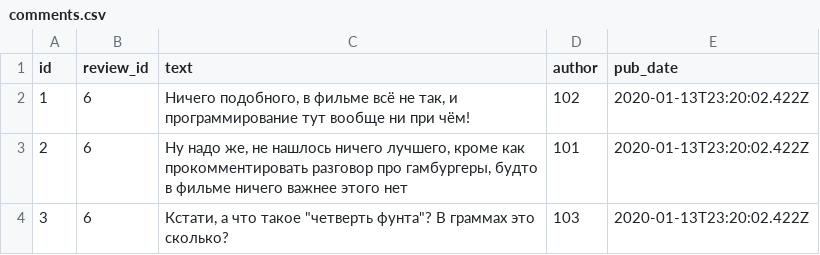
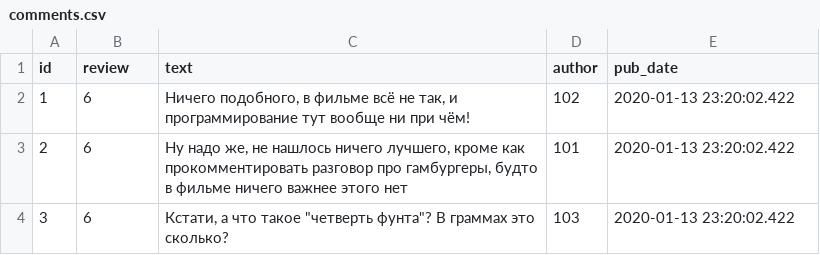
Before and after one commit to milmax75/api_yamdb, a CSV file: api_yamdb/static/data/comments.csv, drawn as a sheet.

```diff
--- a/api_yamdb/static/data/comments.csv
+++ b/api_yamdb/static/data/comments.csv
@@ -1,4 +1,4 @@
-id,review_id,text,author,pub_date
-1,6,"Ничего подобного, в фильме всё не так, и программирование тут вообще ни при чём!",102,2020-01-13T23:20:02.422Z
-2,6,"Ну надо же, не нашлось ничего лучшего, кроме как прокомментировать разговор про гамбургеры, будто в фильме ничего важнее этого нет",101,2020-01-13T23:20:02.422Z
-3,6,"Кстати, а что такое ""четверть фунта""? В граммах это сколько?",103,2020-01-13T23:20:02.422Z
+id,review,text,author,pub_date
+1,6,"Ничего подобного, в фильме всё не так, и программирование тут вообще ни при чём!",102,2020-01-13 23:20:02.422
+2,6,"Ну надо же, не нашлось ничего лучшего, кроме как прокомментировать разговор про гамбургеры, будто в фильме ничего важнее этого нет",101,2020-01-13 23:20:02.422
+3,6,"Кстати, а что такое ""четверть фунта""? В граммах это сколько?",103,2020-01-13 23:20:02.422
```
Also changed, not shown: api_yamdb/static/data/review.csv, 9 other files.
